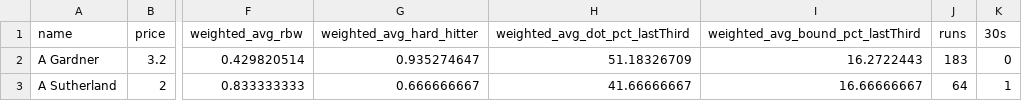
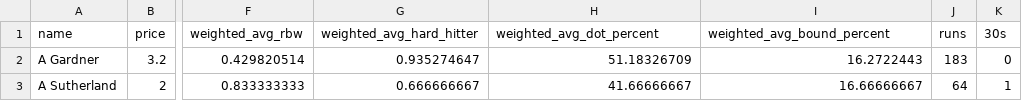
Before and after one commit to TheCrazyRocketScientist/testing, a CSV file: updated_season3.csv, drawn as a sheet; only a part is shown, gaps mark what is left out; the diff names each change by its address in the sheet, - before the commit and + after, or states it on an @@ line.

```diff
--- a/updated_season3.csv
+++ b/updated_season3.csv
-H1: weighted_avg_dot_pct_lastThird
+H1: weighted_avg_dot_percent
-I1: weighted_avg_bound_pct_lastThird
+I1: weighted_avg_bound_percent
```
Also changed, not shown: updated_season1.csv, updated_season2.csv.
